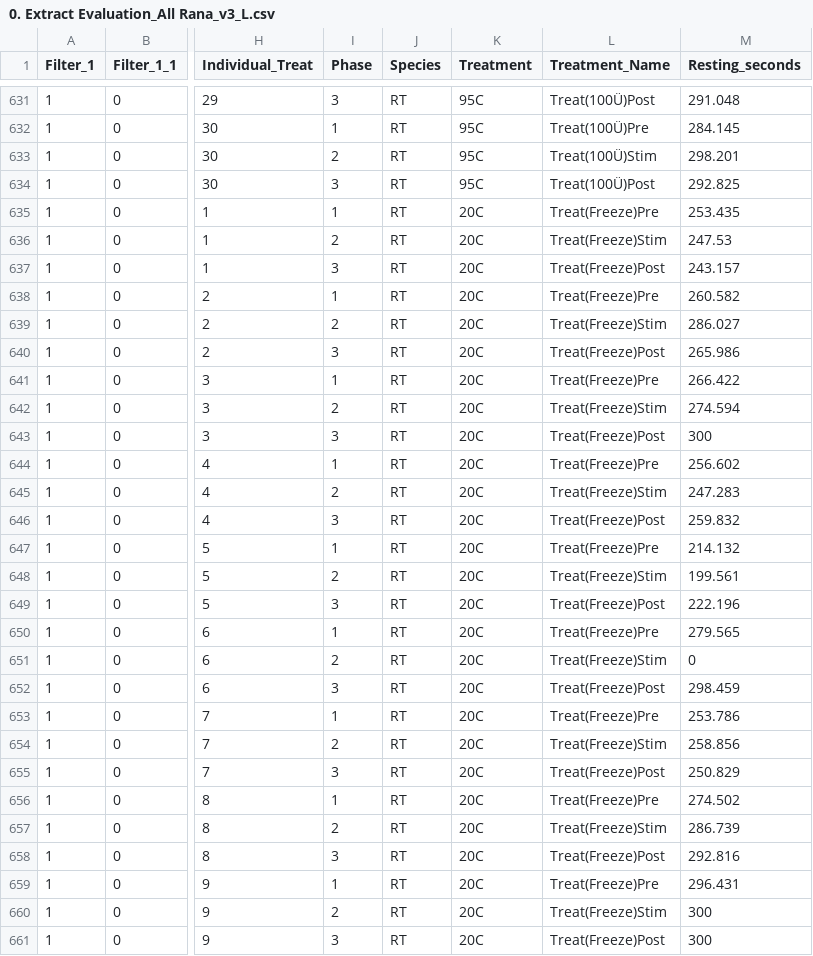
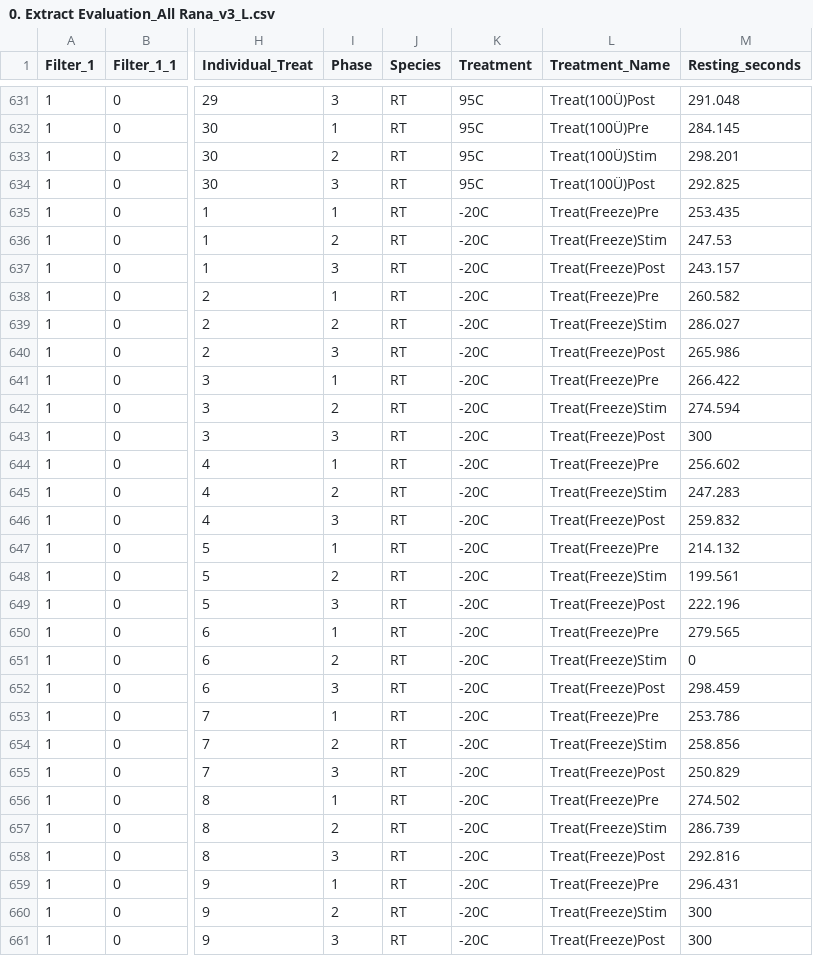
Before and after one commit to Lippiderhippi/CowLog_Project, a CSV file: Projects/Extract Evaluation/Extract Evaluation/0. Extract Evaluation_All Rana_v3_L.csv, drawn as a sheet; only a part is shown, gaps mark what is left out; the diff covers the shown part only; the diff names each change by its address in the sheet, - before the commit and + after, or states it on an @@ line.

```diff
--- a/Projects/Extract Evaluation/Extract Evaluation/0. Extract Evaluation_All Rana_v3_L.csv
+++ b/Projects/Extract Evaluation/Extract Evaluation/0. Extract Evaluation_All Rana_v3_L.csv
-K635:K661 (Treatment): 20C
+K635:K661 (Treatment): -20C
```
Also changed, not shown: 63 edited cells elsewhere in this file, 1 other file.
